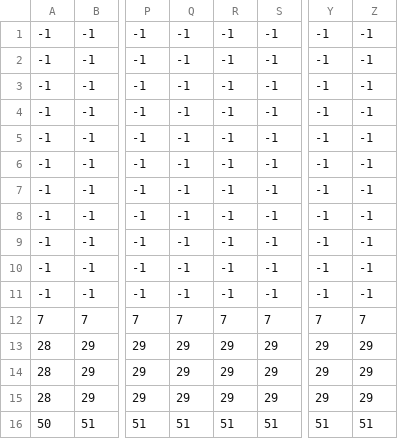
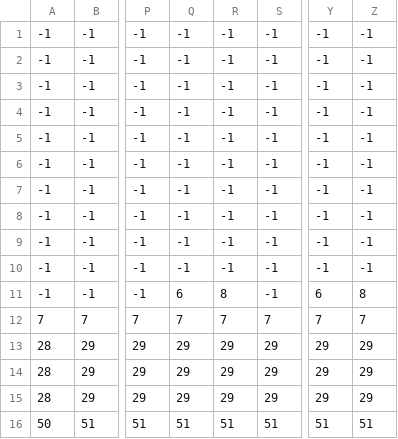
Before and after one commit to jonathanDeNies/SoftwareEngineeringProject, a CSV file: Data/level1.csv, drawn as a sheet; only a part is shown, gaps mark what is left out; the diff names each change by its address in the sheet, - before the commit and + after, or states it on an @@ line.

Commit message:
add level features

```diff
--- a/Data/level1.csv
+++ b/Data/level1.csv
-Q11: -1
+Q11: 6
-R11: -1
+R11: 8
-Y11: -1
+Y11: 6
-Z11: -1
+Z11: 8
```
